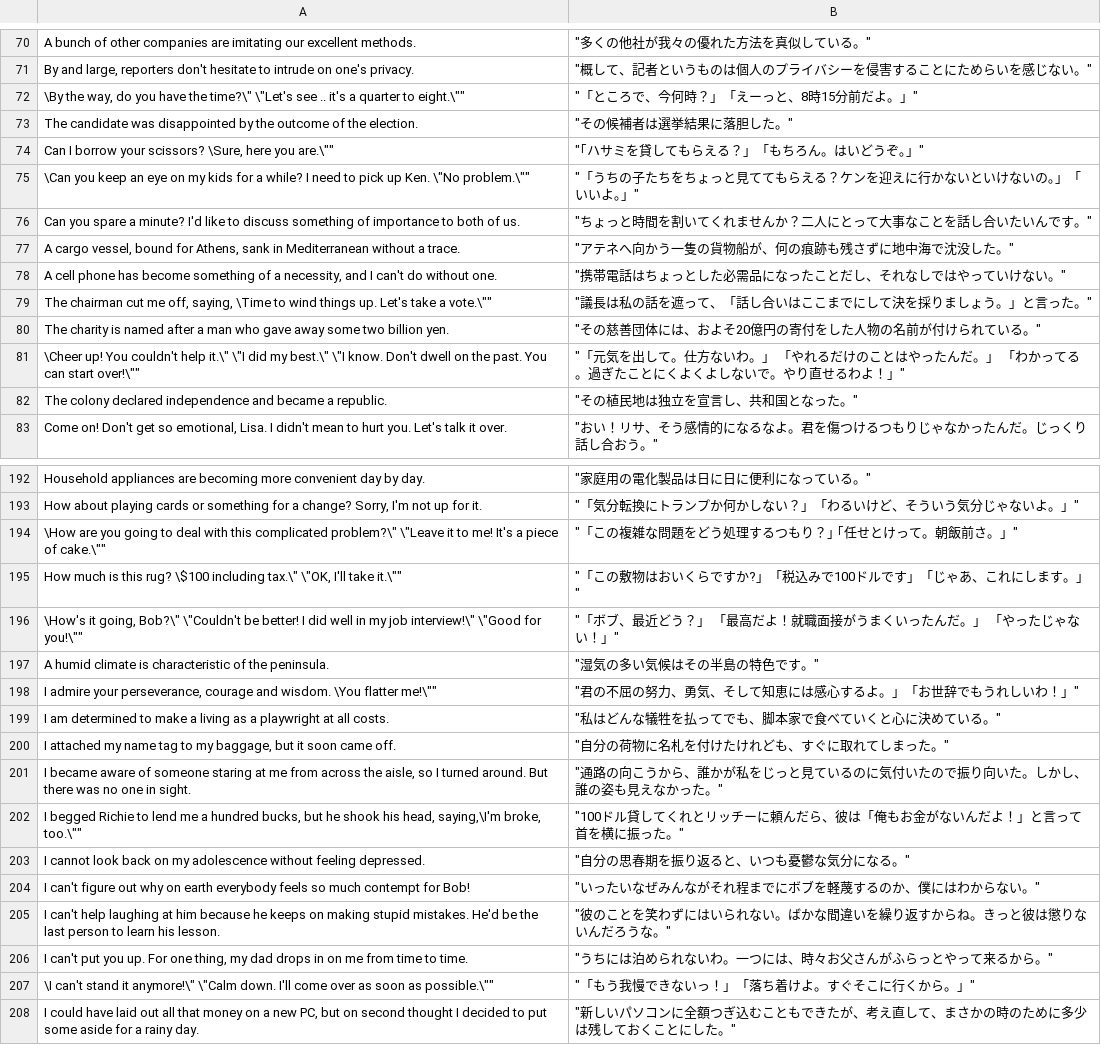
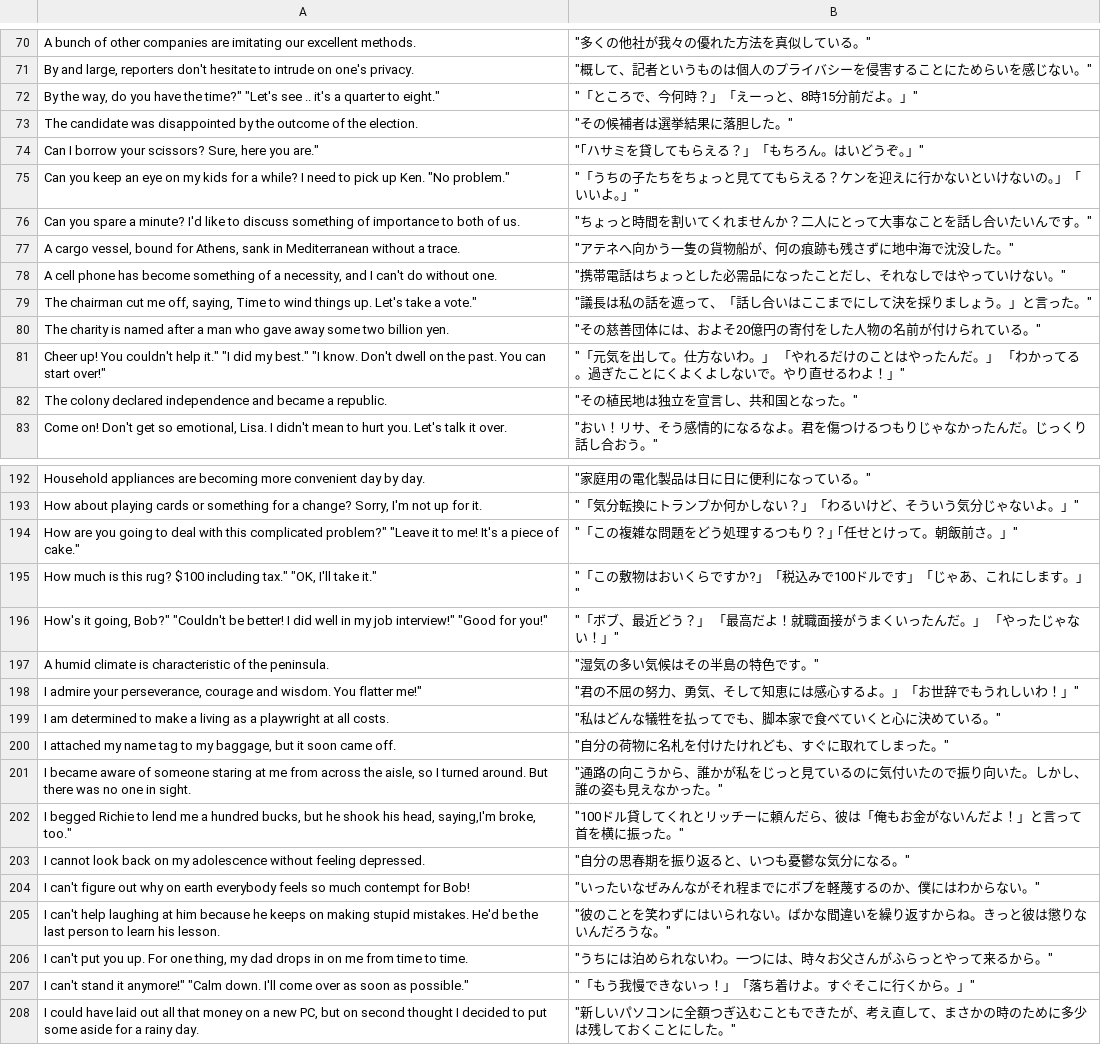
Before and after one commit to nsznsnb/PhrazorApp, a CSV file: Downloads/csv/duo_phrases.csv, drawn as a sheet; only a part is shown, gaps mark what is left out; the diff covers the shown part only.

```diff
--- a/Downloads/csv/duo_phrases.csv
+++ b/Downloads/csv/duo_phrases.csv
@@ -71,6 +71,6 @@ A bunch of other companies are imitating our excellent methods.,"""多くの他
 "By and large, reporters don't hesitate to intrude on one's privacy.","""概して、記者というものは個人のプライバシーを侵害することにためらいを感じない。"""
-"\By the way, do you have the time?\"" \""Let's see .. it's a quarter to eight.\""""","""「ところで、今何時？」「えーっと、8時15分前だよ。」"""
+"By the way, do you have the time?"" ""Let's see .. it's a quarter to eight.""","""「ところで、今何時？」「えーっと、8時15分前だよ。」"""
 The candidate was disappointed by the outcome of the election.,"""その候補者は選挙結果に落胆した。"""
-"Can I borrow your scissors? \Sure, here you are.\""""","""｢ハサミを貸してもらえる？」「もちろん。はいどうぞ｡」"""
-"\Can you keep an eye on my kids for a while? I need to pick up Ken. \""No problem.\""""","""「うちの子たちをちょっと見ててもらえる？ケンを迎えに行かないといけないの｡」「いいよ｡」"""
+"Can I borrow your scissors? Sure, here you are.""","""｢ハサミを貸してもらえる？」「もちろん。はいどうぞ｡」"""
+"Can you keep an eye on my kids for a while? I need to pick up Ken. ""No problem.""","""「うちの子たちをちょっと見ててもらえる？ケンを迎えに行かないといけないの｡」「いいよ｡」"""
 Can you spare a minute? I'd like to discuss something of importance to both of us.,"""ちょっと時間を割いてくれませんか？二人にとって大事なことを話し合いたいんです。"""
@@ -78,5 +78,5 @@ Can you spare a minute? I'd like to discuss something of importance to both of u
 "A cell phone has become something of a necessity, and I can't do without one.","""携帯電話はちょっとした必需品になったことだし、それなしではやっていけない。"""
-"The chairman cut me off, saying, \Time to wind things up. Let's take a vote.\""""","""議長は私の話を遮って、「話し合いはここまでにして決を採りましょう。」と言った。"""
+"The chairman cut me off, saying, Time to wind things up. Let's take a vote.""","""議長は私の話を遮って、「話し合いはここまでにして決を採りましょう。」と言った。"""
 The charity is named after a man who gave away some two billion yen.,"""その慈善団体には、およそ20億円の寄付をした人物の名前が付けられている。"""
-"\Cheer up! You couldn't help it.\"" \""I did my best.\"" \""I know. Don't dwell on the past. You can start over!\""""","""「元気を出して。仕方ないわ。」 「やれるだけのことはやったんだ。」 「わかってる。過ぎたことにくよくよしないで。やり直せるわよ！」"""
+"Cheer up! You couldn't help it."" ""I did my best."" ""I know. Don't dwell on the past. You can start over!""","""「元気を出して。仕方ないわ。」 「やれるだけのことはやったんだ。」 「わかってる。過ぎたことにくよくよしないで。やり直せるわよ！」"""
 The colony declared independence and became a republic.,"""その植民地は独立を宣言し、共和国となった。"""
@@ -193,7 +193,7 @@ Household appliances are becoming more convenient day by day.,"""家庭用の電
 "How about playing cards or something for a change? Sorry, I'm not up for it.","""「気分転換にトランプか何かしない？」「わるいけど、そういう気分じゃないよ。」"""
-"\How are you going to deal with this complicated problem?\"" \""Leave it to me! It's a piece of cake.\""""","""「この複雑な問題をどう処理するつもり？｣ ｢任せとけって。朝飯前さ。」"""
-"How much is this rug? \$100 including tax.\"" \""OK, I'll take it.\""""","""「この敷物はおいくらですか?」「税込みで100ドルです」「じゃあ、これにします。」"""
-"\How's it going, Bob?\"" \""Couldn't be better! I did well in my job interview!\"" \""Good for you!\""""","""「ボブ、最近どう？」 「最高だよ！就職面接がうまくいったんだ。」 「やったじゃない！」"""
+"How are you going to deal with this complicated problem?"" ""Leave it to me! It's a piece of cake.""","""「この複雑な問題をどう処理するつもり？｣ ｢任せとけって。朝飯前さ。」"""
+"How much is this rug? $100 including tax."" ""OK, I'll take it.""","""「この敷物はおいくらですか?」「税込みで100ドルです」「じゃあ、これにします。」"""
+"How's it going, Bob?"" ""Couldn't be better! I did well in my job interview!"" ""Good for you!""","""「ボブ、最近どう？」 「最高だよ！就職面接がうまくいったんだ。」 「やったじゃない！」"""
 A humid climate is characteristic of the peninsula.,"""湿気の多い気候はその半島の特色です。"""
-"I admire your perseverance, courage and wisdom. \You flatter me!\""""","""君の不屈の努力、勇気、そして知恵には感心するよ。」「お世辞でもうれしいわ！」"""
+"I admire your perseverance, courage and wisdom. You flatter me!""","""君の不屈の努力、勇気、そして知恵には感心するよ。」「お世辞でもうれしいわ！」"""
 I am determined to make a living as a playwright at all costs.,"""私はどんな犠牲を払ってでも、脚本家で食べていくと心に決めている。"""
@@ -201,3 +201,3 @@ I am determined to make a living as a playwright at all costs.,"""私はどん
 "I became aware of someone staring at me from across the aisle, so I turned around. But there was no one in sight.","""通路の向こうから、誰かが私をじっと見ているのに気付いたので振り向いた。しかし、誰の姿も見えなかった。"""
-"I begged Richie to lend me a hundred bucks, but he shook his head, saying,\I'm broke, too.\""""","""100ドル貸してくれとリッチーに頼んだら、彼は「俺もお金がないんだよ！」と言って首を横に振った。"""
+"I begged Richie to lend me a hundred bucks, but he shook his head, saying,I'm broke, too.""","""100ドル貸してくれとリッチーに頼んだら、彼は「俺もお金がないんだよ！」と言って首を横に振った。"""
 I cannot look back on my adolescence without feeling depressed.,"""自分の思春期を振り返ると、いつも憂鬱な気分になる。"""
@@ -206,3 +206,3 @@ I can't help laughing at him because he keeps on making stupid mistakes. He'd be
 "I can't put you up. For one thing, my dad drops in on me from time to time.","""うちには泊められないわ。一つには、時々お父さんがふらっとやって来るから。"""
-"\I can't stand it anymore!\"" \""Calm down. I'll come over as soon as possible.\""""","""「もう我慢できないっ！」「落ち着けよ。すぐそこに行くから。」"""
+"I can't stand it anymore!"" ""Calm down. I'll come over as soon as possible.""","""「もう我慢できないっ！」「落ち着けよ。すぐそこに行くから。」"""
 "I could have laid out all that money on a new PC, but on second thought I decided to put some aside for a rainy day.","""新しいパソコンに全額つぎ込むこともできたが、考え直して、まさかの時のために多少は残しておくことにした。"""
```
Also changed, not shown: 74 edited cells elsewhere in this file.
